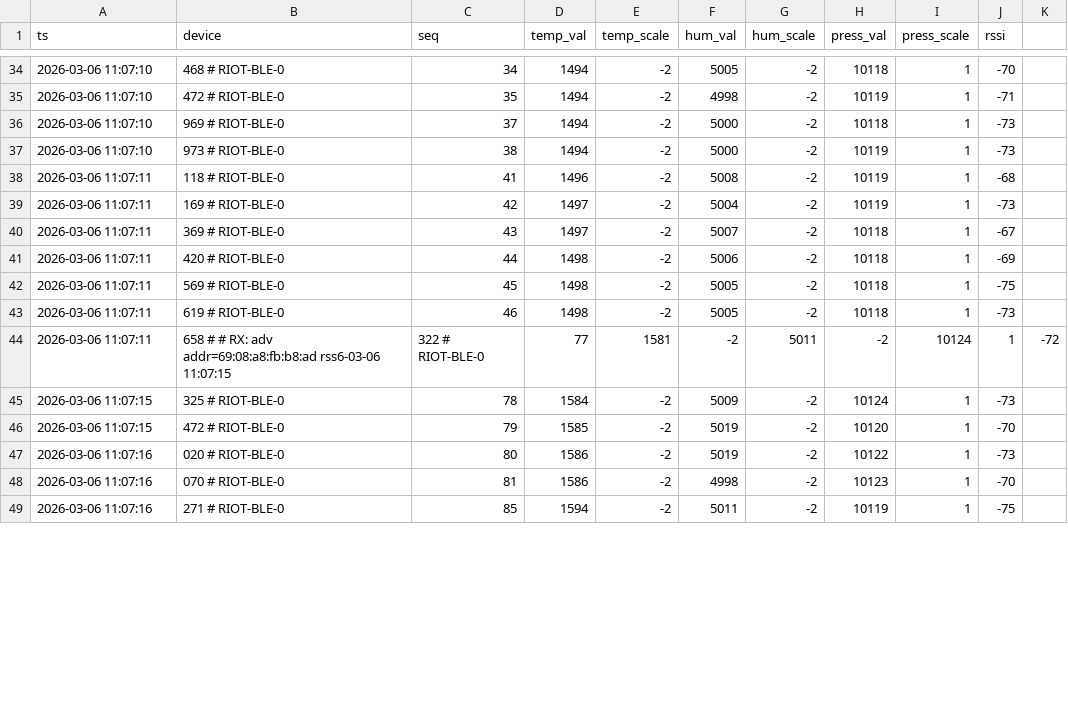
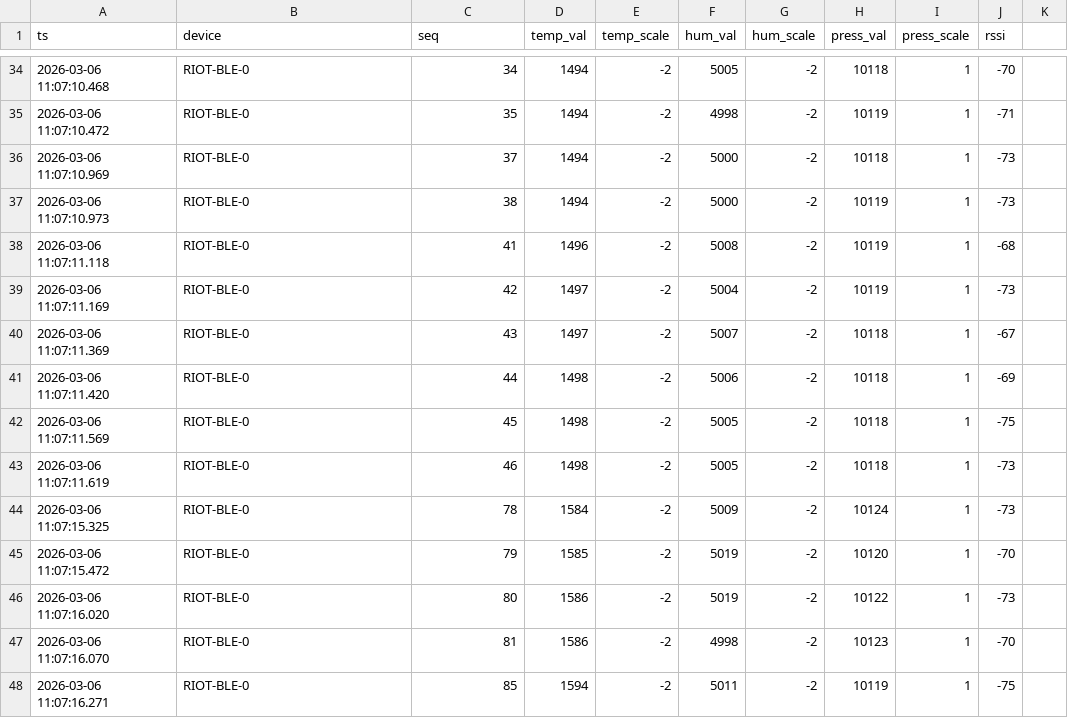
Before and after one commit to duydl/iot-ml, a CSV file: data/20260306_110650_10/rx.csv, drawn as a sheet; only a part is shown, gaps mark what is left out; the diff covers the shown part only.

```diff
--- a/data/20260306_110650_10/rx.csv
+++ b/data/20260306_110650_10/rx.csv
@@ -34,16 +34,15 @@ ts,device,seq,temp_val,temp_scale,hum_val,hum_scale,press_val,press_scale,rssi
-2026-03-06 11:07:10,468 # RIOT-BLE-0,34,1494,-2,5005,-2,10118,1,-70
-2026-03-06 11:07:10,472 # RIOT-BLE-0,35,1494,-2,4998,-2,10119,1,-71
-2026-03-06 11:07:10,969 # RIOT-BLE-0,37,1494,-2,5000,-2,10118,1,-73
-2026-03-06 11:07:10,973 # RIOT-BLE-0,38,1494,-2,5000,-2,10119,1,-73
-2026-03-06 11:07:11,118 # RIOT-BLE-0,41,1496,-2,5008,-2,10119,1,-68
-2026-03-06 11:07:11,169 # RIOT-BLE-0,42,1497,-2,5004,-2,10119,1,-73
-2026-03-06 11:07:11,369 # RIOT-BLE-0,43,1497,-2,5007,-2,10118,1,-67
-2026-03-06 11:07:11,420 # RIOT-BLE-0,44,1498,-2,5006,-2,10118,1,-69
-2026-03-06 11:07:11,569 # RIOT-BLE-0,45,1498,-2,5005,-2,10118,1,-75
-2026-03-06 11:07:11,619 # RIOT-BLE-0,46,1498,-2,5005,-2,10118,1,-73
-2026-03-06 11:07:11,658 # # RX: adv addr=69:08:a8:fb:b8:ad rss6-03-06 11:07:15,322 # RIOT-BLE-0,77,1581,-2,5011,-2,10124,1,-72
-2026-03-06 11:07:15,325 # RIOT-BLE-0,78,1584,-2,5009,-2,10124,1,-73
-2026-03-06 11:07:15,472 # RIOT-BLE-0,79,1585,-2,5019,-2,10120,1,-70
-2026-03-06 11:07:16,020 # RIOT-BLE-0,80,1586,-2,5019,-2,10122,1,-73
-2026-03-06 11:07:16,070 # RIOT-BLE-0,81,1586,-2,4998,-2,10123,1,-70
-2026-03-06 11:07:16,271 # RIOT-BLE-0,85,1594,-2,5011,-2,10119,1,-75
+2026-03-06 11:07:10.468,RIOT-BLE-0,34,1494,-2,5005,-2,10118,1,-70
+2026-03-06 11:07:10.472,RIOT-BLE-0,35,1494,-2,4998,-2,10119,1,-71
+2026-03-06 11:07:10.969,RIOT-BLE-0,37,1494,-2,5000,-2,10118,1,-73
+2026-03-06 11:07:10.973,RIOT-BLE-0,38,1494,-2,5000,-2,10119,1,-73
+2026-03-06 11:07:11.118,RIOT-BLE-0,41,1496,-2,5008,-2,10119,1,-68
+2026-03-06 11:07:11.169,RIOT-BLE-0,42,1497,-2,5004,-2,10119,1,-73
+2026-03-06 11:07:11.369,RIOT-BLE-0,43,1497,-2,5007,-2,10118,1,-67
+2026-03-06 11:07:11.420,RIOT-BLE-0,44,1498,-2,5006,-2,10118,1,-69
+2026-03-06 11:07:11.569,RIOT-BLE-0,45,1498,-2,5005,-2,10118,1,-75
+2026-03-06 11:07:11.619,RIOT-BLE-0,46,1498,-2,5005,-2,10118,1,-73
+2026-03-06 11:07:15.325,RIOT-BLE-0,78,1584,-2,5009,-2,10124,1,-73
+2026-03-06 11:07:15.472,RIOT-BLE-0,79,1585,-2,5019,-2,10120,1,-70
+2026-03-06 11:07:16.020,RIOT-BLE-0,80,1586,-2,5019,-2,10122,1,-73
+2026-03-06 11:07:16.070,RIOT-BLE-0,81,1586,-2,4998,-2,10123,1,-70
+2026-03-06 11:07:16.271,RIOT-BLE-0,85,1594,-2,5011,-2,10119,1,-75
```
Also changed, not shown: 84 edited cells elsewhere in this file, 2 other files.
